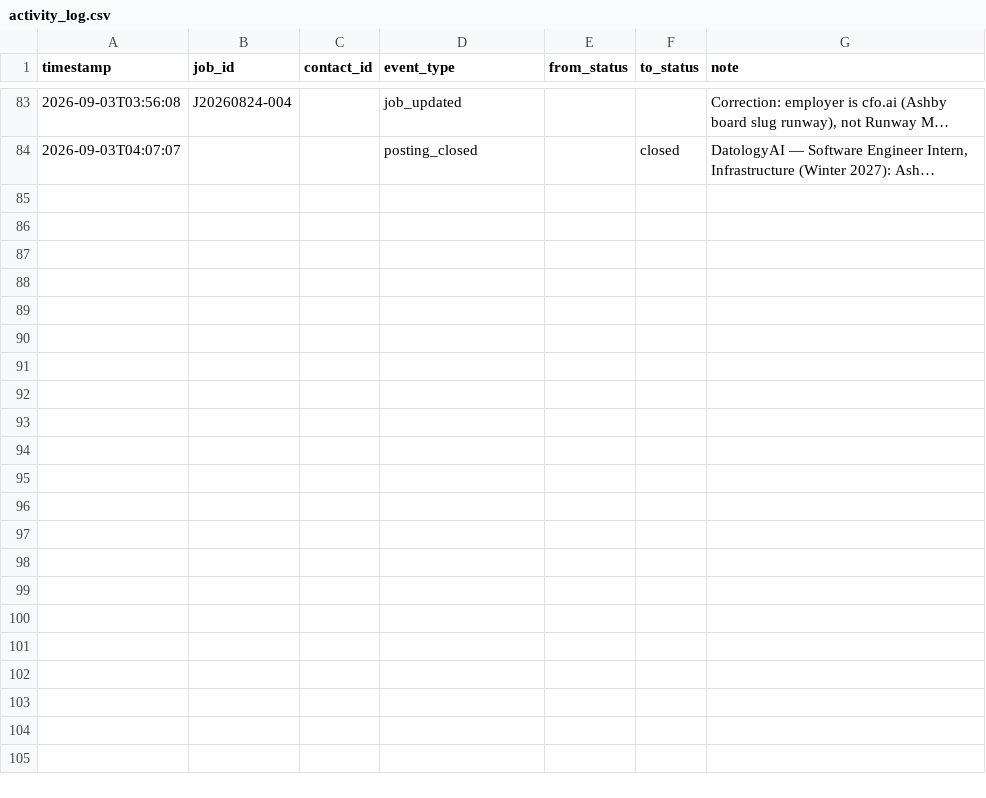
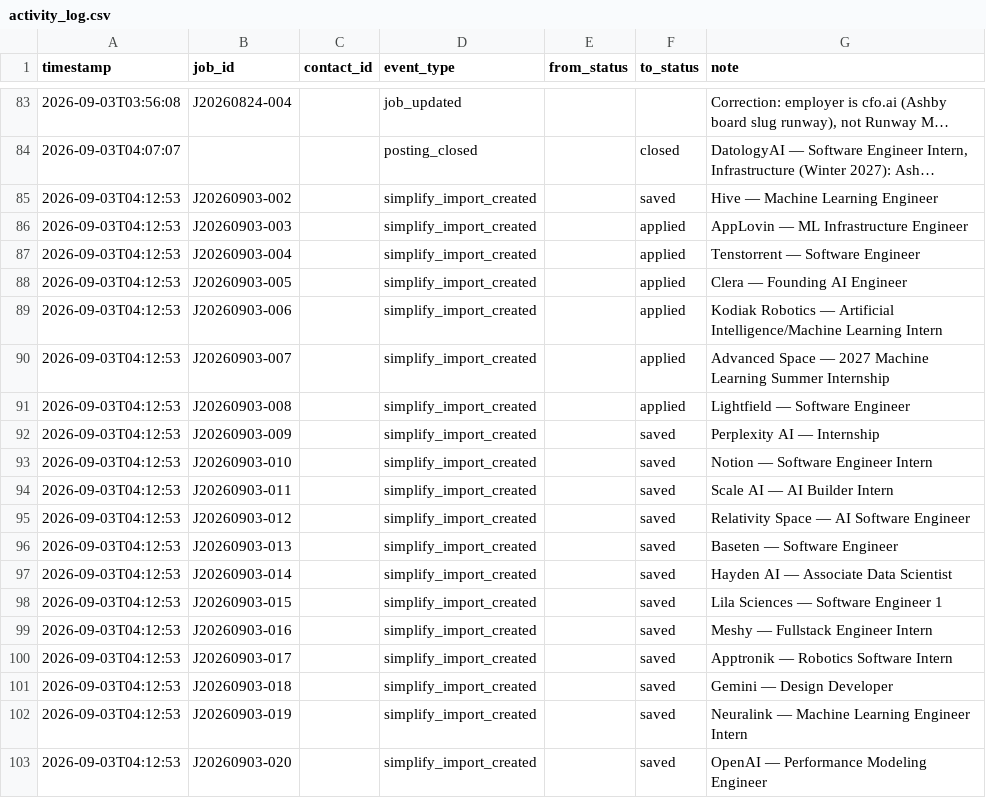
Before and after one commit to JunyiZhou-Conny/job-search-2026-2027-starter, a CSV file: data/activity_log.csv, drawn as a sheet; only a part is shown, gaps mark what is left out; long unchanged cells end in …; the diff covers the shown part only; the diff names each change by its address in the sheet, - before the commit and + after, or states it on an @@ line.

```diff
--- a/data/activity_log.csv
+++ b/data/activity_log.csv
+row 85: 2026-09-03T04:12:53 | J20260903-002 |  | simplify_import_created |  | saved | Hive — Machine Learning Engineer
+row 86: 2026-09-03T04:12:53 | J20260903-003 |  | simplify_import_created |  | applied | AppLovin — ML Infrastructure Engineer
+row 87: 2026-09-03T04:12:53 | J20260903-004 |  | simplify_import_created |  | applied | Tenstorrent — Software Engineer
+row 88: 2026-09-03T04:12:53 | J20260903-005 |  | simplify_import_created |  | applied | Clera — Founding AI Engineer
+row 89: 2026-09-03T04:12:53 | J20260903-006 |  | simplify_import_created |  | applied | Kodiak Robotics — Artificial Intelligence/Machine Learning Intern
+row 90: 2026-09-03T04:12:53 | J20260903-007 |  | simplify_import_created |  | applied | Advanced Space — 2027 Machine Learning Summer Internship
+row 91: 2026-09-03T04:12:53 | J20260903-008 |  | simplify_import_created |  | applied | Lightfield — Software Engineer
+row 92: 2026-09-03T04:12:53 | J20260903-009 |  | simplify_import_created |  | saved | Perplexity AI — Internship
+row 93: 2026-09-03T04:12:53 | J20260903-010 |  | simplify_import_created |  | saved | Notion — Software Engineer Intern
+row 94: 2026-09-03T04:12:53 | J20260903-011 |  | simplify_import_created |  | saved | Scale AI — AI Builder Intern
+row 95: 2026-09-03T04:12:53 | J20260903-012 |  | simplify_import_created |  | saved | Relativity Space — AI Software Engineer
+row 96: 2026-09-03T04:12:53 | J20260903-013 |  | simplify_import_created |  | saved | Baseten — Software Engineer
+row 97: 2026-09-03T04:12:53 | J20260903-014 |  | simplify_import_created |  | saved | Hayden AI — Associate Data Scientist
+row 98: 2026-09-03T04:12:53 | J20260903-015 |  | simplify_import_created |  | saved | Lila Sciences — Software Engineer 1
+row 99: 2026-09-03T04:12:53 | J20260903-016 |  | simplify_import_created |  | saved | Meshy — Fullstack Engineer Intern
+row 100: 2026-09-03T04:12:53 | J20260903-017 |  | simplify_import_created |  | saved | Apptronik — Robotics Software Intern
+row 101: 2026-09-03T04:12:53 | J20260903-018 |  | simplify_import_created |  | saved | Gemini — Design Developer
+row 102: 2026-09-03T04:12:53 | J20260903-019 |  | simplify_import_created |  | saved | Neuralink — Machine Learning Engineer Intern
+row 103: 2026-09-03T04:12:53 | J20260903-020 |  | simplify_import_created |  | saved | OpenAI — Performance Modeling Engineer
```
Also changed, not shown: 11 added rows elsewhere in this file, generated/review_queue.csv, 4 other files.
